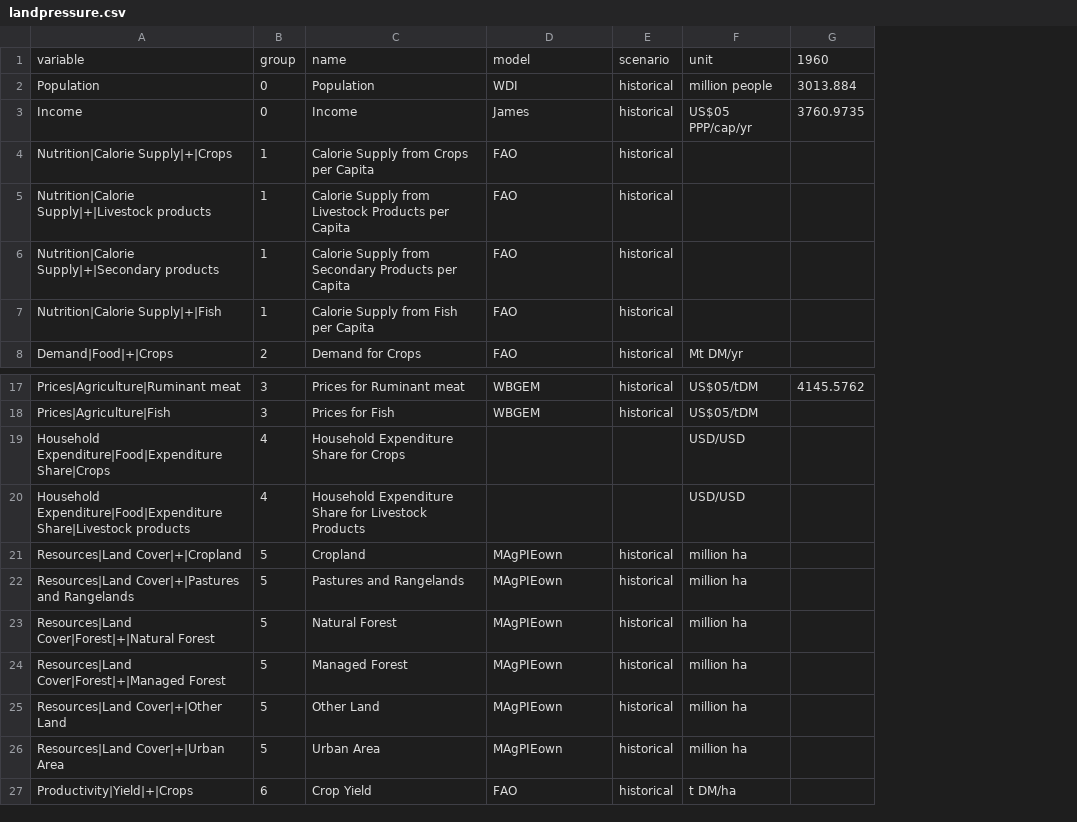
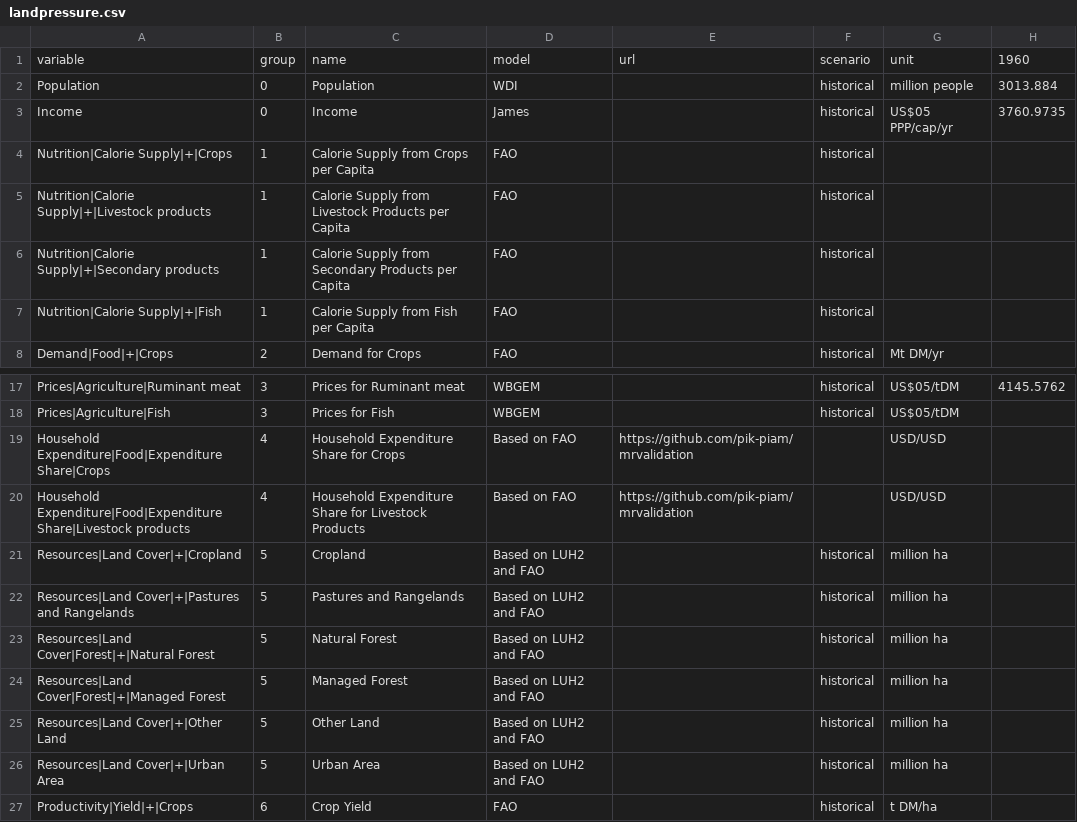
Before and after one commit to SensesProject/land-use, a CSV file: src/assets/data/landpressure.csv, drawn as a sheet; only a part is shown, gaps mark what is left out; the diff names each change by its address in the sheet, - before the commit and + after, or states it on an @@ line.

```diff
--- a/src/assets/data/landpressure.csv
+++ b/src/assets/data/landpressure.csv
+column E, row 1: url; rows 19-20: https://github.com/pik-piam/mrvalidation | https://github.com/pik-piam/mrvalidation
-D19:D20: (empty)
+D19:D20: Based on FAO
-D21:D26: MAgPIEown
+D21:D26: Based on LUH2 and FAO
```
Also changed, not shown: preprocessing/input/sustainable.csv, preprocessing/input/sustainable_vars.csv, 6 other files.
